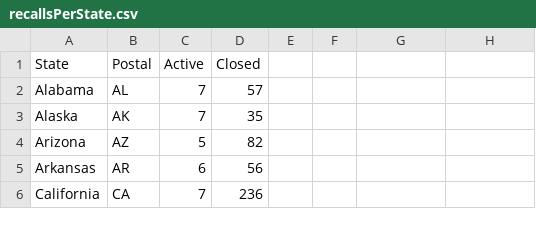
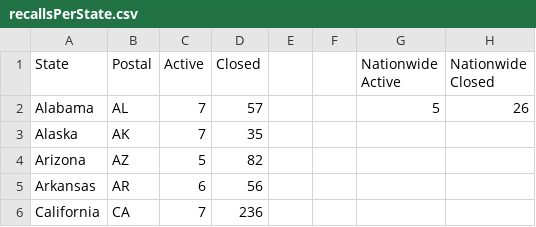
Before and after one commit to Skrammz/CS499-SafeShelf, a CSV file: recallsPerState.csv, drawn as a sheet; only a part is shown; the diff names each change by its address in the sheet, - before the commit and + after, or states it on an @@ line.

Commit message:
Update recallsPerState.csv

```diff
--- a/recallsPerState.csv
+++ b/recallsPerState.csv
-G1: (empty)
+G1: Nationwide Active
-H1: (empty)
+H1: Nationwide Closed
-G2 (Nationwide Active): (empty)
+G2 (Nationwide Active): 5
-H2 (Nationwide Closed): (empty)
+H2 (Nationwide Closed): 26
```
